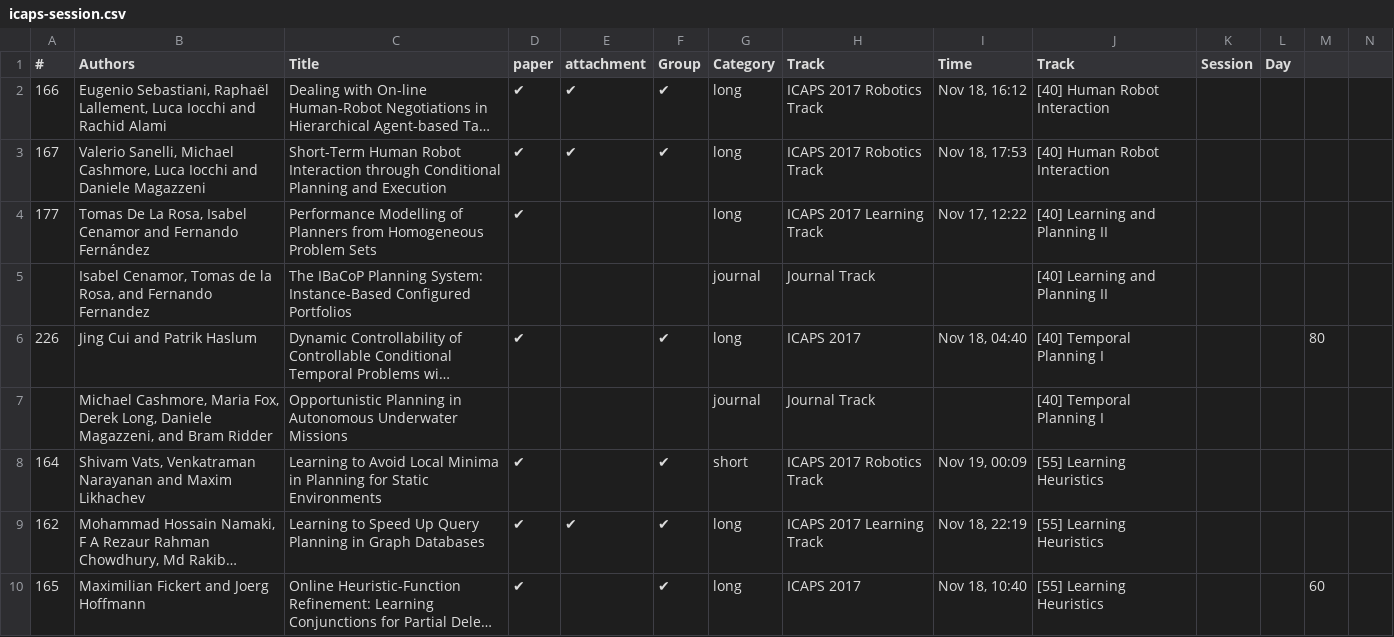
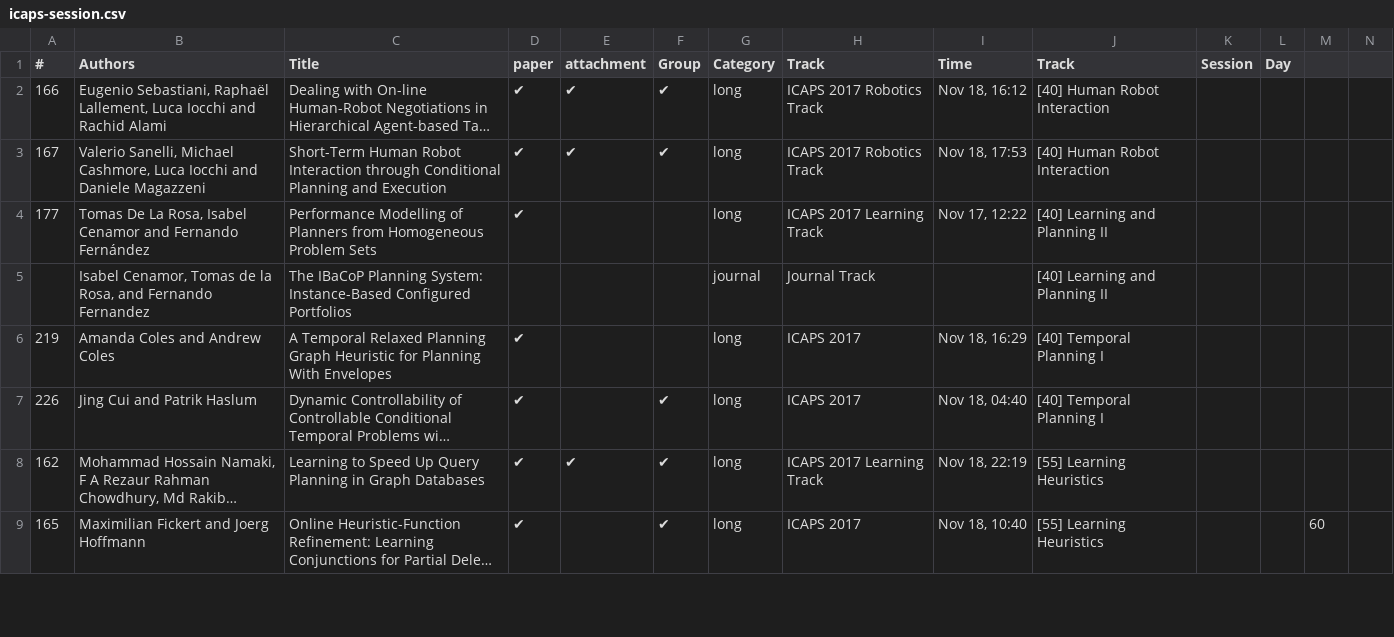
Before and after one commit to ICAPS2017/icaps2017.github.io, a CSV file: _data/icaps-session.csv, drawn as a sheet; only a part is shown; long unchanged cells end in …; removed rows and columns are numbered as before the commit, all else as after; the diff covers the shown part only; the diff names each change by its address in the sheet, - before the commit and + after, or states it on an @@ line.

Commit message:
Mausam's updates

```diff
--- a/_data/icaps-session.csv
+++ b/_data/icaps-session.csv
+row 6: 219 | Amanda Coles and Andrew Coles | A Temporal Relaxed Planning Graph Heuristic for Planning With Envelopes | ✔ |  |  | long | ICAPS 2017 | Nov 18, 16:29 | [40] Temporal Planning I
-M7: 80
+M7: (empty)
-row 7:  | Michael Cashmore, Maria Fox, Derek Long, Daniele Magazzeni, and Bram Ridder | Opportunistic Planning in Autonomous Underwater Missions |  |  |  | journal | Journal Track |  | [40] Temporal Planning I
@@ row 8 moved to row 10: 164 @@
```
Also changed, not shown: 3 added rows, 3 removed rows, 7 moved rows and 4 edited cells elsewhere in this file.
